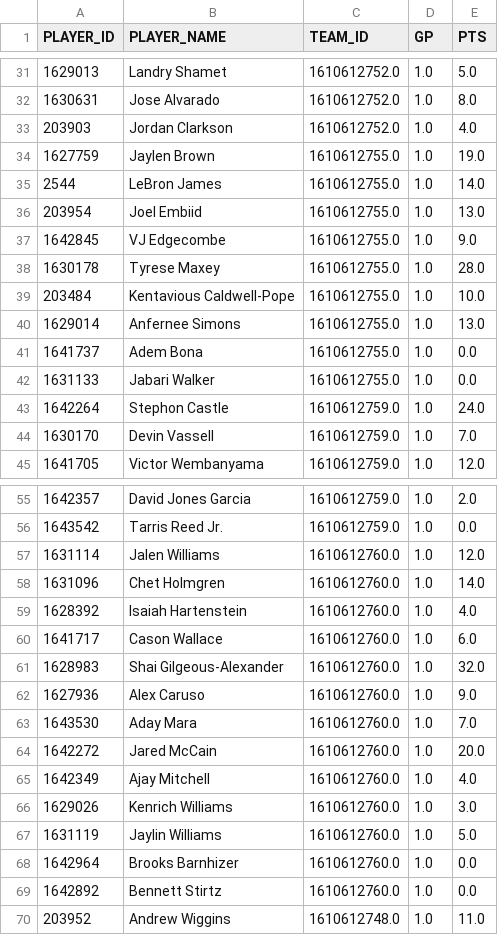
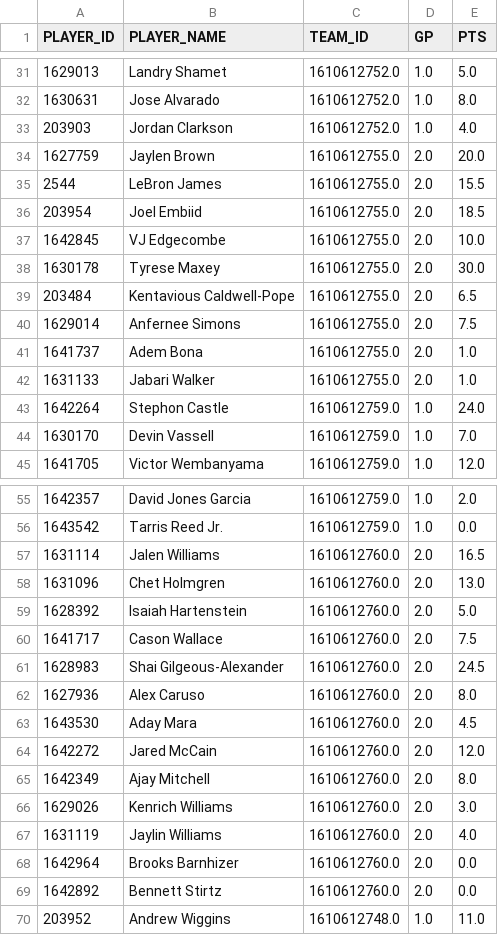
Before and after one commit to IcaruzSoftware/courtside-oracle, a CSV file: src/data/raw/player_season_stats_2026-27.csv, drawn as a sheet; only a part is shown, gaps mark what is left out; the diff covers the shown part only.

```diff
--- a/src/data/raw/player_season_stats_2026-27.csv
+++ b/src/data/raw/player_season_stats_2026-27.csv
@@ -33,11 +33,11 @@ PLAYER_ID,PLAYER_NAME,TEAM_ID,GP,PTS
 203903,Jordan Clarkson,1610612752.0,1.0,4.0
-1627759,Jaylen Brown,1610612755.0,1.0,19.0
-2544,LeBron James,1610612755.0,1.0,14.0
-203954,Joel Embiid,1610612755.0,1.0,13.0
-1642845,VJ Edgecombe,1610612755.0,1.0,9.0
-1630178,Tyrese Maxey,1610612755.0,1.0,28.0
-203484,Kentavious Caldwell-Pope,1610612755.0,1.0,10.0
-1629014,Anfernee Simons,1610612755.0,1.0,13.0
-1641737,Adem Bona,1610612755.0,1.0,0.0
-1631133,Jabari Walker,1610612755.0,1.0,0.0
+1627759,Jaylen Brown,1610612755.0,2.0,20.0
+2544,LeBron James,1610612755.0,2.0,15.5
+203954,Joel Embiid,1610612755.0,2.0,18.5
+1642845,VJ Edgecombe,1610612755.0,2.0,10.0
+1630178,Tyrese Maxey,1610612755.0,2.0,30.0
+203484,Kentavious Caldwell-Pope,1610612755.0,2.0,6.5
+1629014,Anfernee Simons,1610612755.0,2.0,7.5
+1641737,Adem Bona,1610612755.0,2.0,1.0
+1631133,Jabari Walker,1610612755.0,2.0,1.0
 1642264,Stephon Castle,1610612759.0,1.0,24.0
@@ -56,15 +56,15 @@ PLAYER_ID,PLAYER_NAME,TEAM_ID,GP,PTS
 1643542,Tarris Reed Jr.,1610612759.0,1.0,0.0
-1631114,Jalen Williams,1610612760.0,1.0,12.0
-1631096,Chet Holmgren,1610612760.0,1.0,14.0
-1628392,Isaiah Hartenstein,1610612760.0,1.0,4.0
-1641717,Cason Wallace,1610612760.0,1.0,6.0
-1628983,Shai Gilgeous-Alexander,1610612760.0,1.0,32.0
-1627936,Alex Caruso,1610612760.0,1.0,9.0
-1643530,Aday Mara,1610612760.0,1.0,7.0
-1642272,Jared McCain,1610612760.0,1.0,20.0
-1642349,Ajay Mitchell,1610612760.0,1.0,4.0
-1629026,Kenrich Williams,1610612760.0,1.0,3.0
-1631119,Jaylin Williams,1610612760.0,1.0,5.0
-1642964,Brooks Barnhizer,1610612760.0,1.0,0.0
-1642892,Bennett Stirtz,1610612760.0,1.0,0.0
+1631114,Jalen Williams,1610612760.0,2.0,16.5
+1631096,Chet Holmgren,1610612760.0,2.0,13.0
+1628392,Isaiah Hartenstein,1610612760.0,2.0,5.0
+1641717,Cason Wallace,1610612760.0,2.0,7.5
+1628983,Shai Gilgeous-Alexander,1610612760.0,2.0,24.5
+1627936,Alex Caruso,1610612760.0,2.0,8.0
+1643530,Aday Mara,1610612760.0,2.0,4.5
+1642272,Jared McCain,1610612760.0,2.0,12.0
+1642349,Ajay Mitchell,1610612760.0,2.0,8.0
+1629026,Kenrich Williams,1610612760.0,2.0,3.0
+1631119,Jaylin Williams,1610612760.0,2.0,4.0
+1642964,Brooks Barnhizer,1610612760.0,2.0,0.0
+1642892,Bennett Stirtz,1610612760.0,2.0,0.0
 203952,Andrew Wiggins,1610612748.0,1.0,11.0
```
Also changed, not shown: 23 added rows elsewhere in this file, src/data/raw/game_log_regular_2026-27.csv, 2 other files.
